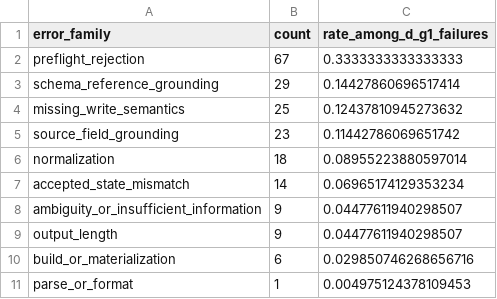
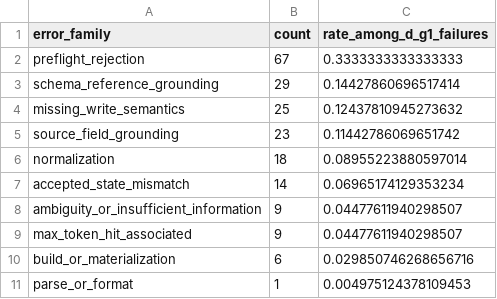
Before and after one commit to hueptk0711/SQLite-Writes, a CSV file: stage4r_fresh_failure_attribution/artifacts/failure_family_summary.csv, drawn as a sheet.

```diff
--- a/stage4r_fresh_failure_attribution/artifacts/failure_family_summary.csv
+++ b/stage4r_fresh_failure_attribution/artifacts/failure_family_summary.csv
@@ -8,3 +8,3 @@ accepted_state_mismatch,14,0.06965174129353234
 ambiguity_or_insufficient_information,9,0.04477611940298507
-output_length,9,0.04477611940298507
+max_token_hit_associated,9,0.04477611940298507
 build_or_materialization,6,0.029850746268656716
```
Also changed, not shown: stage4r_fresh_failure_attribution/artifacts/d_g1_failure_sample_level.csv, stage4r_fresh_failure_attribution/artifacts/d_g1_failure_taxonomy.csv, 50 other files.
